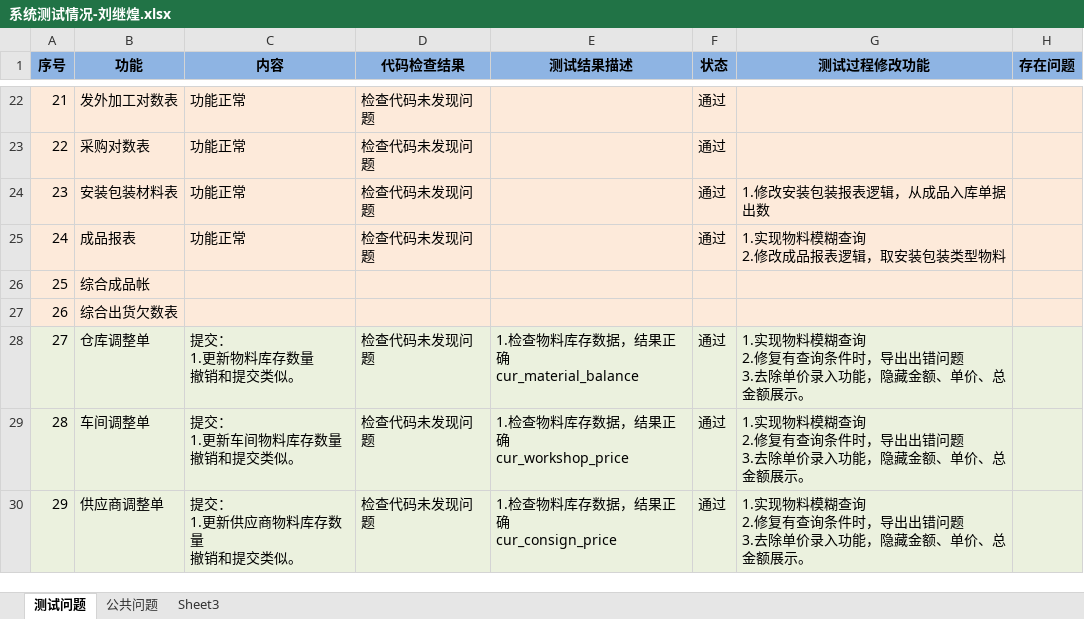
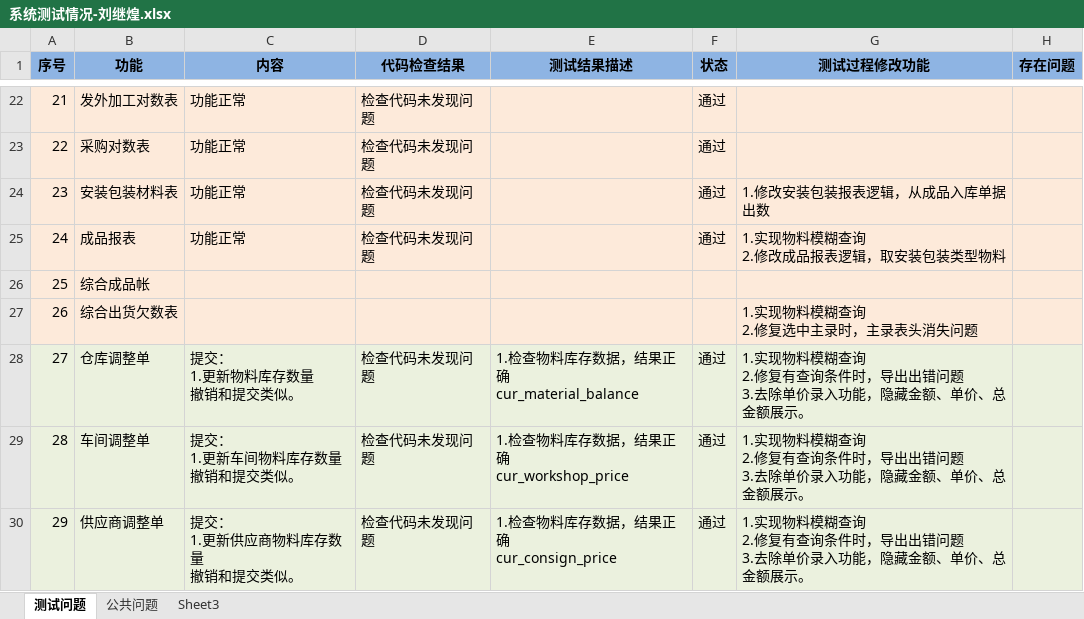
Before and after one commit to ZhangUranus/partner-fq, an Excel workbook: hot-deploy/partner/document/测试/系统测试情况-刘继煌.xlsx, sheet 测试问题, drawn as a sheet; only a part is shown, gaps mark what is left out; values as stored, in another font and other column widths than the file's, no borders; ↵ is a line break in a cell; the diff names each change by its address in the sheet, - before the commit and + after, or states it on an @@ line.

Commit message:
修正代码，将物料查询改为模糊查询。具体见partner\hot-deploy\partner\document\测试\系统测试情况-刘继煌.xlsx

```diff
--- a/hot-deploy/partner/document/测试/系统测试情况-刘继煌.xlsx (sheet 测试问题)
+++ b/hot-deploy/partner/document/测试/系统测试情况-刘继煌.xlsx (sheet 测试问题)
-G27 (测试过程修改功能): (empty)
+G27 (测试过程修改功能): 1.实现物料模糊查询 ↵ 2.修复选中主录时，主录表头消失问题
```
Also changed, not shown: 3 other files.
